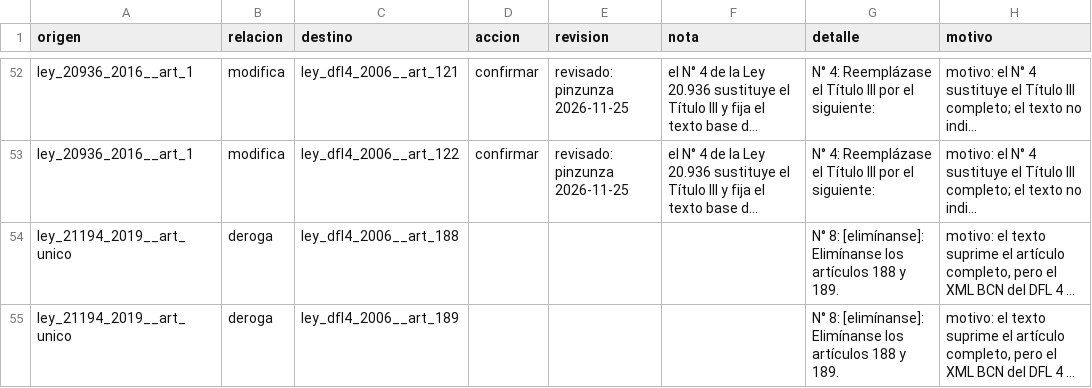
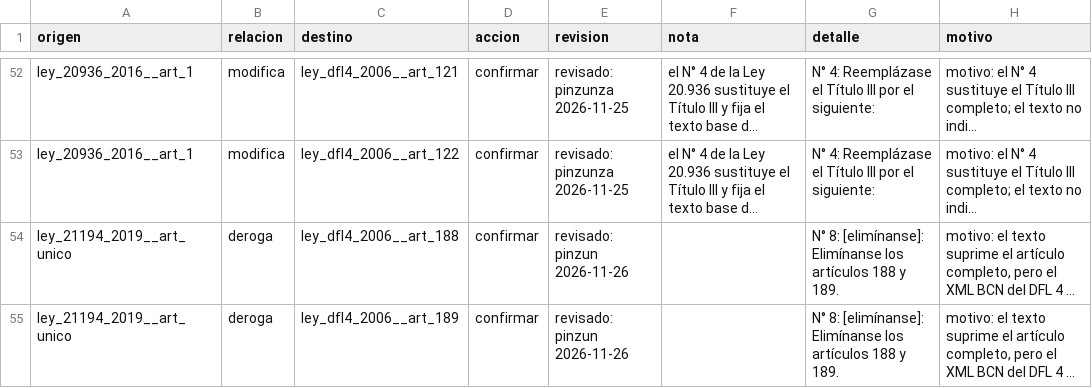
Before and after one commit to Pinzun/grafo-regulatorio, a CSV file: ontologia/revisiones_manuales.csv, drawn as a sheet; only a part is shown, gaps mark what is left out; long unchanged cells end in …; the diff names each change by its address in the sheet, - before the commit and + after, or states it on an @@ line.

```diff
--- a/ontologia/revisiones_manuales.csv
+++ b/ontologia/revisiones_manuales.csv
-D54:D55 (accion): (empty)
+D54:D55 (accion): confirmar
-E54:E55 (revision): (empty)
+E54:E55 (revision): revisado: pinzun 2026-11-26
```
Also changed, not shown: ontologia/relaciones.csv, 2 other files.
